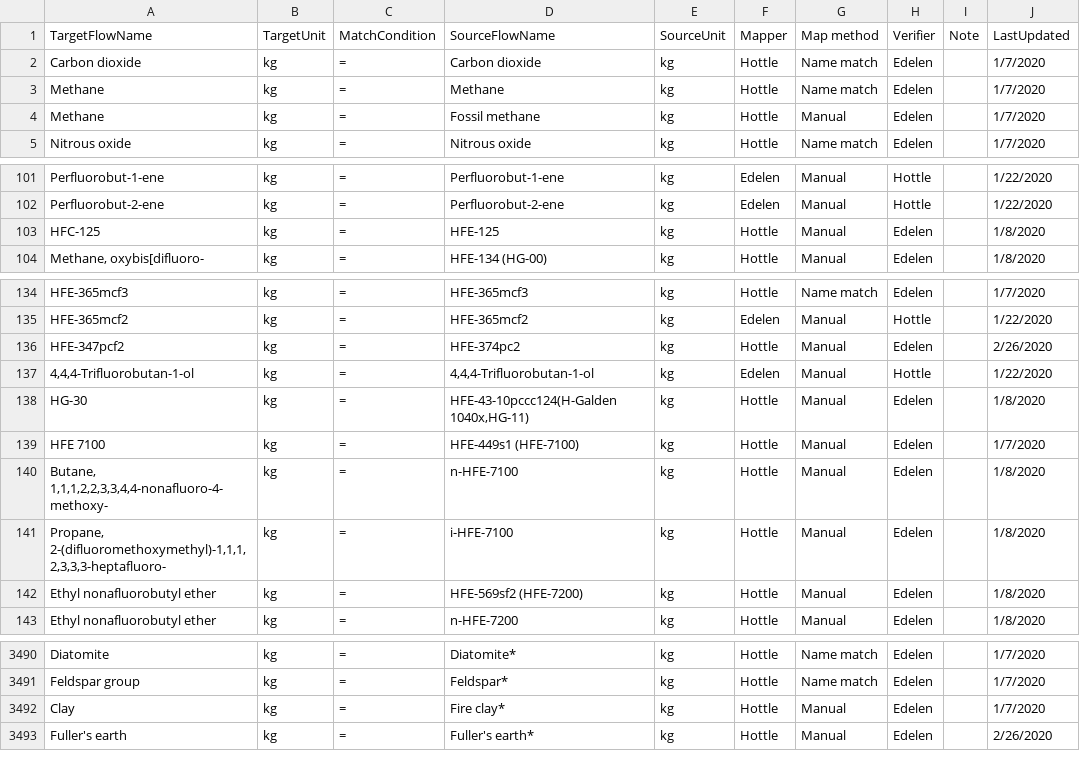
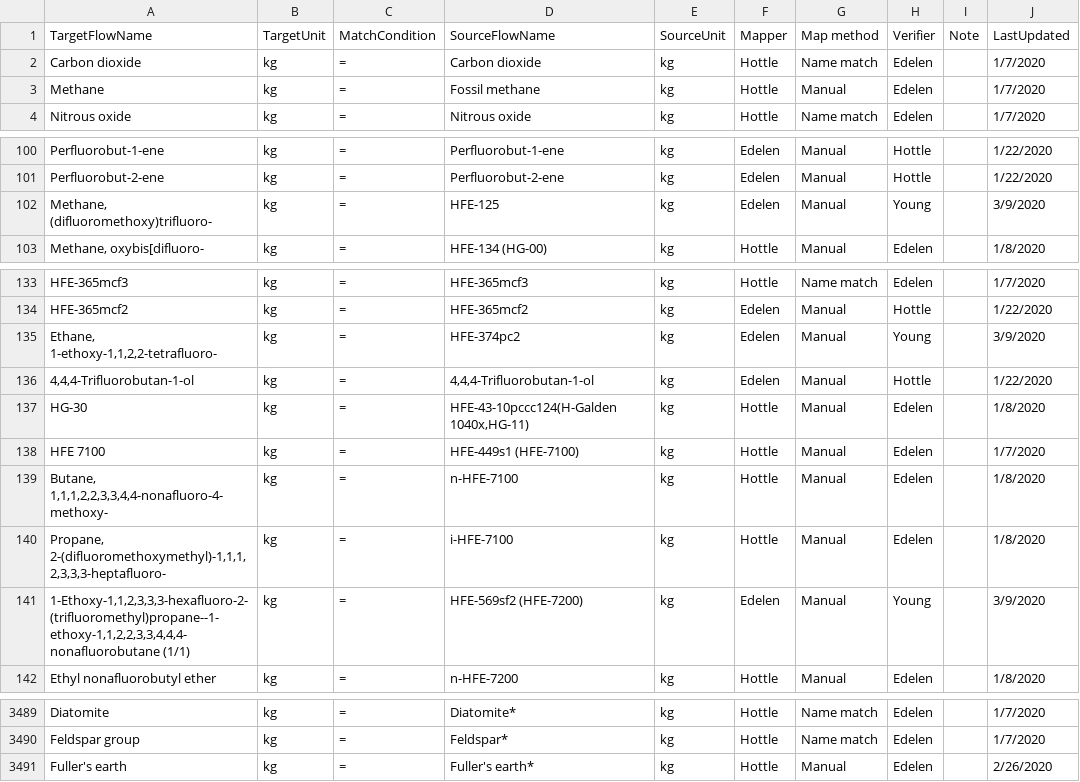
Before and after one commit to USEPA/fedelemflowlist, a CSV file: fedelemflowlist/input/ReCiPe2016FlowableMappings.csv, drawn as a sheet; only a part is shown, gaps mark what is left out.

```diff
--- a/fedelemflowlist/input/ReCiPe2016FlowableMappings.csv
+++ b/fedelemflowlist/input/ReCiPe2016FlowableMappings.csv
@@ -2,3 +2,2 @@
 Carbon dioxide,kg,=,Carbon dioxide,kg,Hottle,Name match,Edelen,,1/7/2020
-Methane,kg,=,Methane,kg,Hottle,Name match,Edelen,,1/7/2020
 Methane,kg,=,Fossil methane,kg,Hottle,Manual,Edelen,,1/7/2020
@@ -102,3 +101,3 @@ Perfluorobut-1-ene,kg,=,Perfluorobut-1-ene,kg,Edelen,Manual,Hottle,,1/22/2020
 Perfluorobut-2-ene,kg,=,Perfluorobut-2-ene,kg,Edelen,Manual,Hottle,,1/22/2020
-HFC-125,kg,=,HFE-125,kg,Hottle,Manual,Edelen,,1/8/2020
+"Methane, (difluoromethoxy)trifluoro-",kg,=,HFE-125,kg,Edelen,Manual,Young,,3/9/2020
 "Methane, oxybis[difluoro-",kg,=,HFE-134 (HG-00),kg,Hottle,Manual,Edelen,,1/8/2020
@@ -135,3 +134,3 @@ HFE-365mcf3,kg,=,HFE-365mcf3,kg,Hottle,Name match,Edelen,,1/7/2020
 HFE-365mcf2,kg,=,HFE-365mcf2,kg,Edelen,Manual,Hottle,,1/22/2020
-HFE-347pcf2,kg,=,HFE-374pc2,kg,Hottle,Manual,Edelen,,2/26/2020
+"Ethane, 1-ethoxy-1,1,2,2-tetrafluoro-",kg,=,HFE-374pc2,kg,Edelen,Manual,Young,,3/9/2020
 "4,4,4-Trifluorobutan-1-ol",kg,=,"4,4,4-Trifluorobutan-1-ol",kg,Edelen,Manual,Hottle,,1/22/2020
@@ -141,3 +140,3 @@ HFE 7100,kg,=,HFE-449s1 (HFE-7100),kg,Hottle,Manual,Edelen,,1/7/2020
 "Propane, 2-(difluoromethoxymethyl)-1,1,1,2,3,3,3-heptafluoro-",kg,=,i-HFE-7100,kg,Hottle,Manual,Edelen,,1/8/2020
-Ethyl nonafluorobutyl ether,kg,=,HFE-569sf2 (HFE-7200),kg,Hottle,Manual,Edelen,,1/8/2020
+"1-Ethoxy-1,1,2,3,3,3-hexafluoro-2-(trifluoromethyl)propane--1-ethoxy-1,1,2,2,3,3,4,4,4-nonafluorobutane (1/1)",kg,=,HFE-569sf2 (HFE-7200),kg,Edelen,Manual,Young,,3/9/2020
 Ethyl nonafluorobutyl ether,kg,=,n-HFE-7200,kg,Hottle,Manual,Edelen,,1/8/2020
@@ -3491,3 +3490,2 @@ Diatomite,kg,=,Diatomite*,kg,Hottle,Name match,Edelen,,1/7/2020
 Feldspar group,kg,=,Feldspar*,kg,Hottle,Name match,Edelen,,1/7/2020
-Clay,kg,=,Fire clay*,kg,Hottle,Manual,Edelen,,1/7/2020
 Fuller's earth,kg,=,Fuller's earth*,kg,Hottle,Manual,Edelen,,2/26/2020
```
Also changed, not shown: fedelemflowlist/input/ChemicalsFlowablePrimaryContexts.csv, 1 other file.
